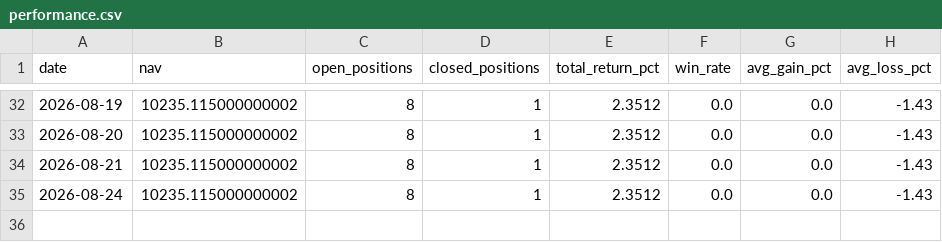
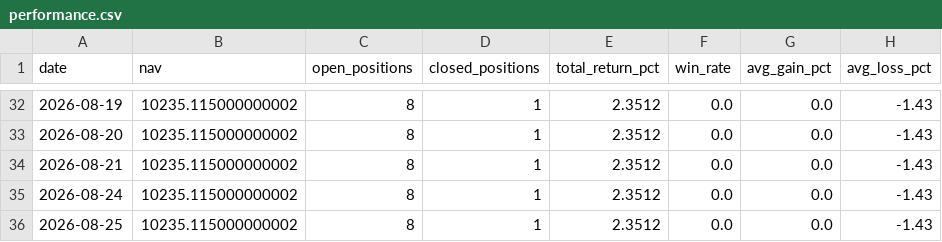
Before and after one commit to Chyde2010/merger_arb_test, a CSV file: data/performance.csv, drawn as a sheet; only a part is shown, gaps mark what is left out.

```diff
--- a/data/performance.csv
+++ b/data/performance.csv
@@ -35 +35,2 @@ date,nav,open_positions,closed_positions,total_return_pct,win_rate,avg_gain_pct,
 2026-08-24,10235.115000000002,8,1,2.3512,0.0,0.0,-1.43
+2026-08-25,10235.115000000002,8,1,2.3512,0.0,0.0,-1.43
```
Also changed, not shown: data/candidates.csv, 1 other file.
